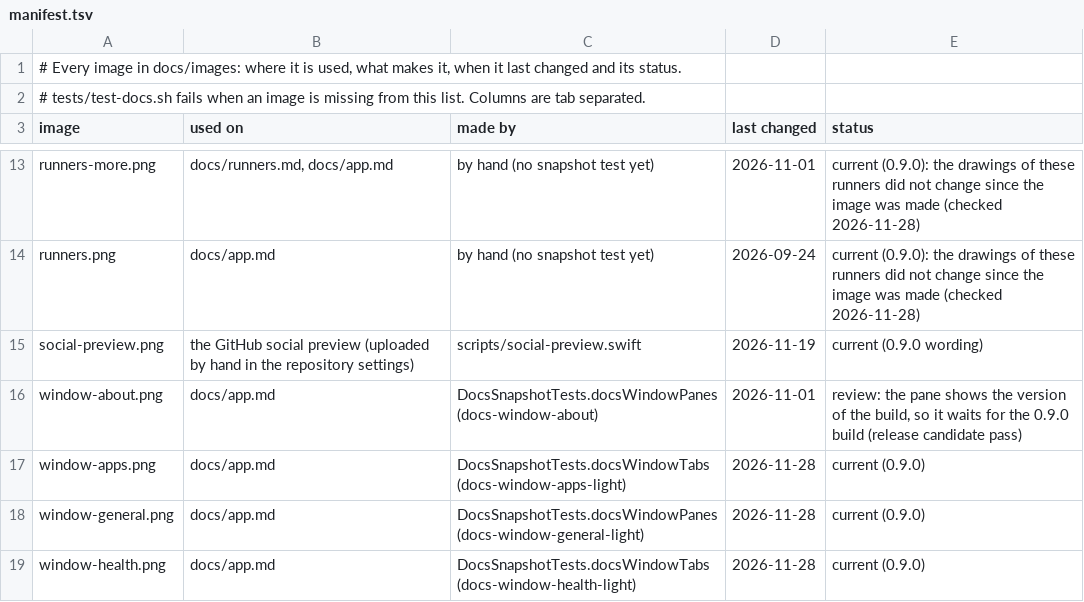
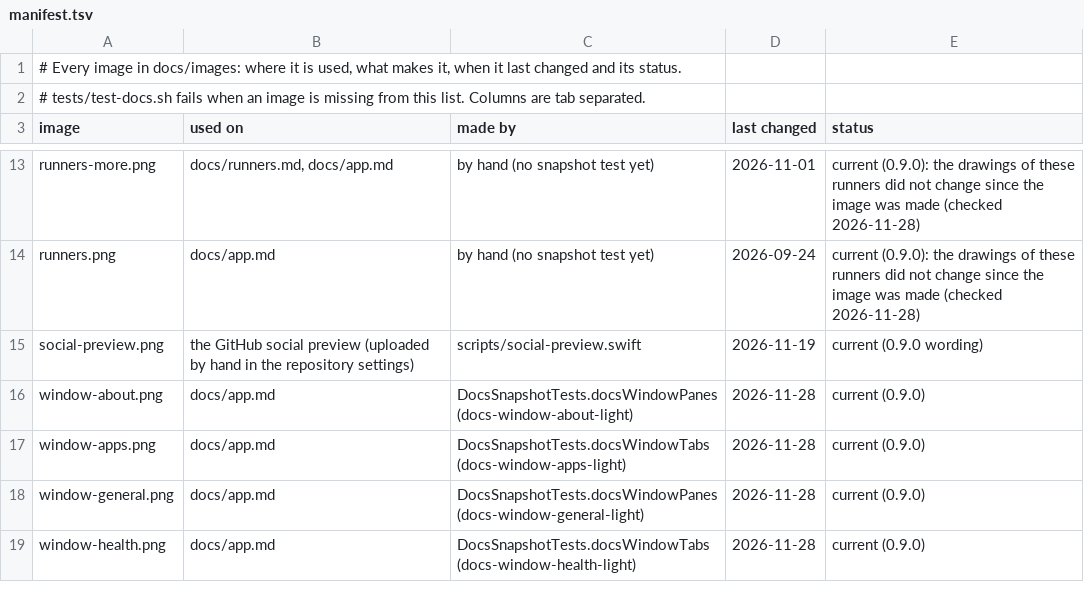
Before and after one commit to askysh/benchbar, a TSV file: docs/images/manifest.tsv, drawn as a sheet; only a part is shown, gaps mark what is left out.

Commit message:
docs: the About image from the 0.9.0 render, the last image of the manifest that was not current

```diff
--- a/docs/images/manifest.tsv
+++ b/docs/images/manifest.tsv
@@ -15,3 +15,3 @@ runners.png	docs/app.md	by hand (no snapshot test yet)	2026-09-24	current (0.9.0
 social-preview.png	the GitHub social preview (uploaded by hand in the repository settings)	scripts/social-preview.swift	2026-11-19	current (0.9.0 wording)
-window-about.png	docs/app.md	DocsSnapshotTests.docsWindowPanes (docs-window-about)	2026-11-01	review: the pane shows the version of the build, so it waits for the 0.9.0 build (release candidate pass)
+window-about.png	docs/app.md	DocsSnapshotTests.docsWindowPanes (docs-window-about-light)	2026-11-28	current (0.9.0)
 window-apps.png	docs/app.md	DocsSnapshotTests.docsWindowTabs (docs-window-apps-light)	2026-11-28	current (0.9.0)
```
Also changed, not shown: 1 other file.
